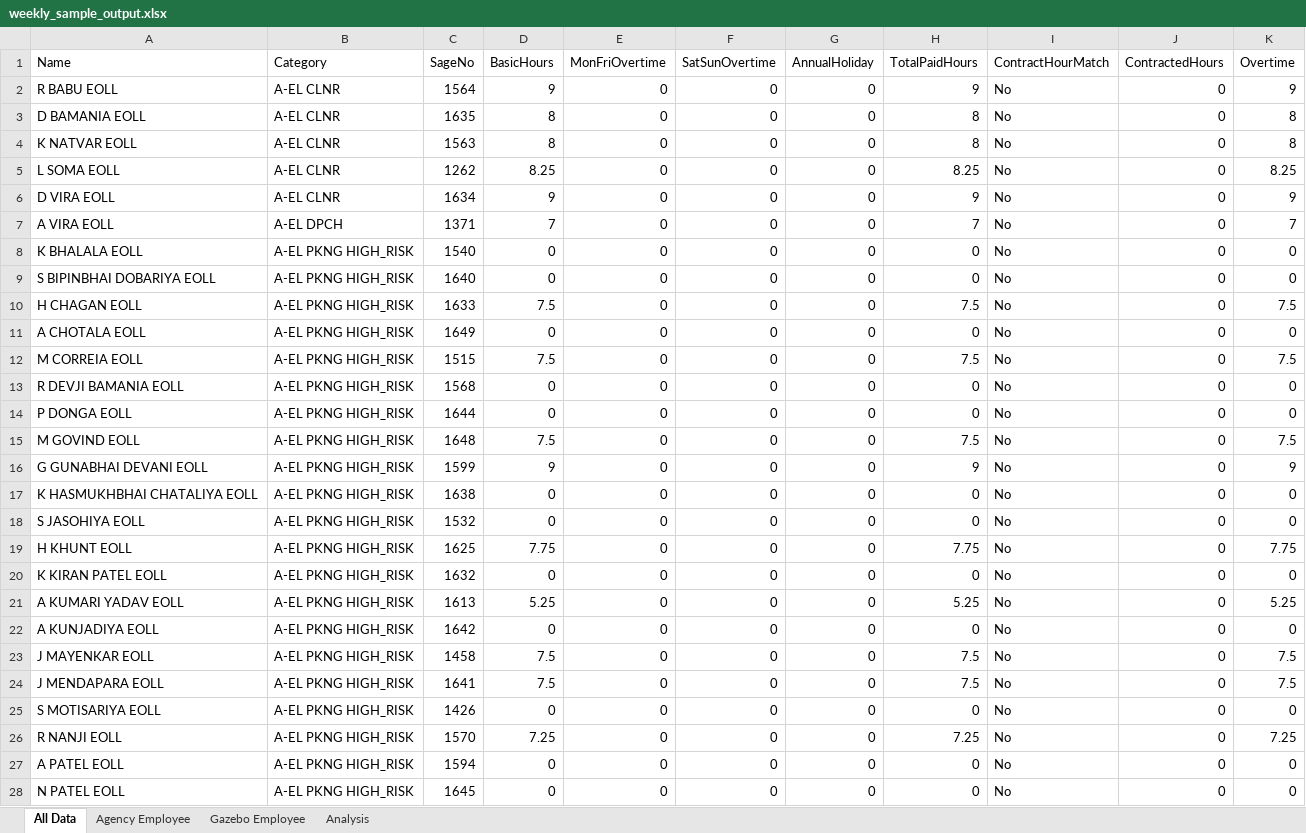
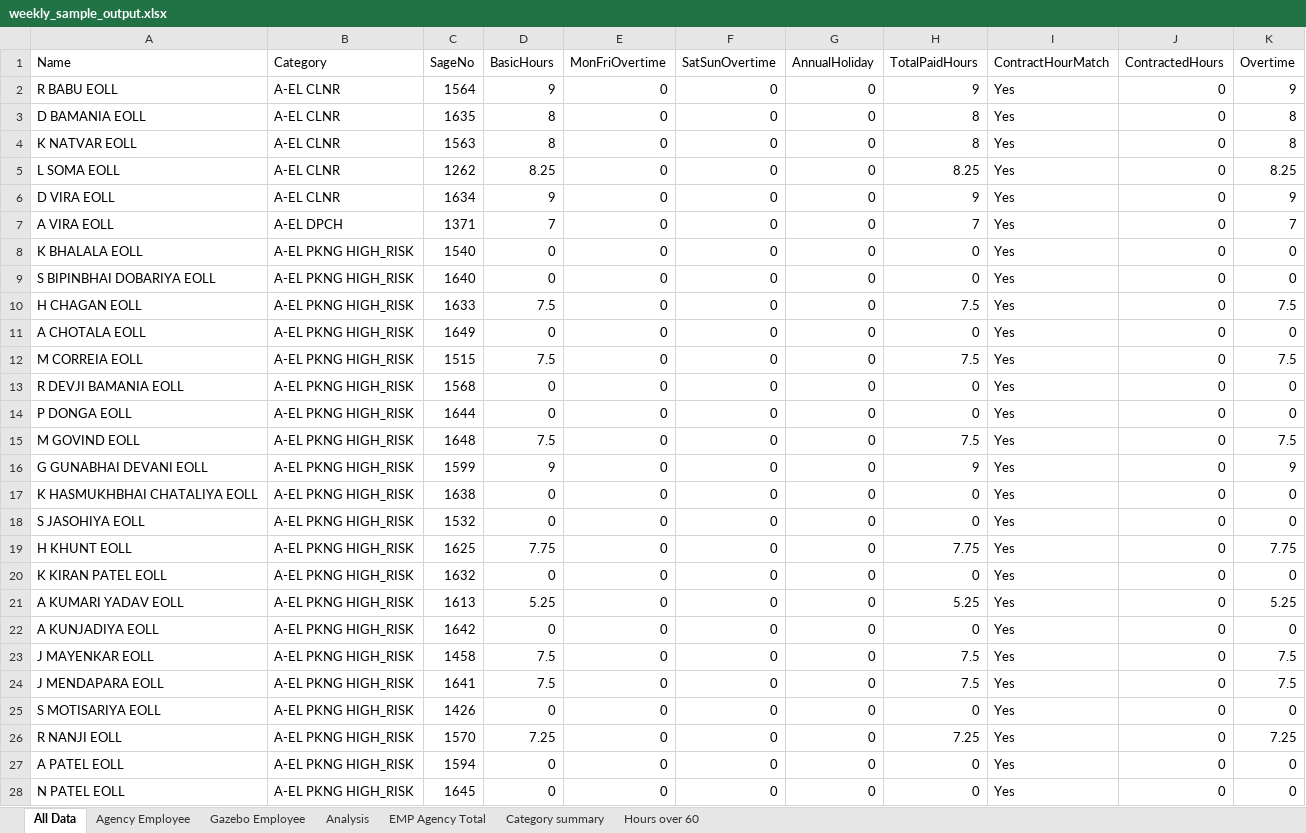
Before and after one commit to go-utsav/gazebo_hr, an Excel workbook: weekly_sample_output.xlsx, sheet All Data, drawn as a sheet; only a part is shown; values as stored, in another font and other column widths than the file's, no borders; the diff covers the shown part only; the diff names each change by its address in the sheet, - before the commit and + after, or states it on an @@ line.

```diff
--- a/weekly_sample_output.xlsx (sheet All Data)
+++ b/weekly_sample_output.xlsx (sheet All Data)
+sheet tab: EMP Agency Total
+sheet tab: Category summary
+sheet tab: Hours over 60
-I2:I28 (ContractHourMatch): No
+I2:I28 (ContractHourMatch): Yes
```
Also changed, not shown: 29 added rows and 166 edited cells elsewhere in this sheet, sheet Gazebo Employee, sheet Agency Employee, sheet Analysis, 2 other files.
